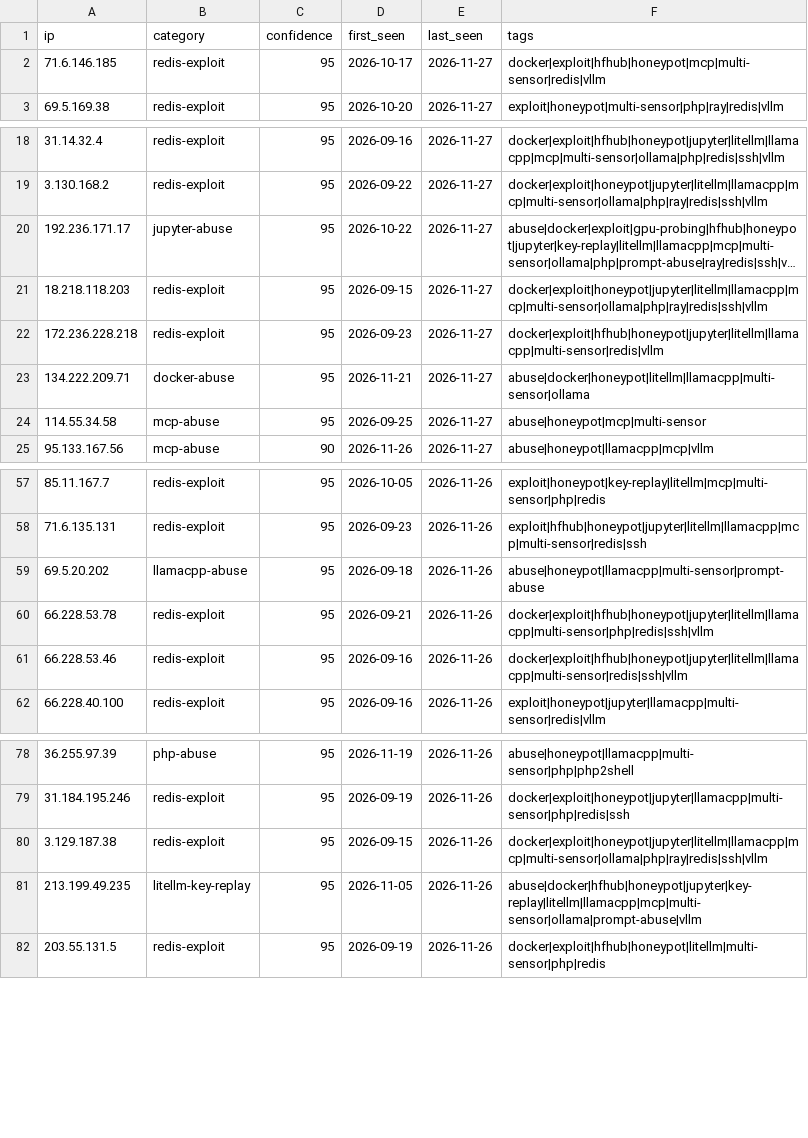
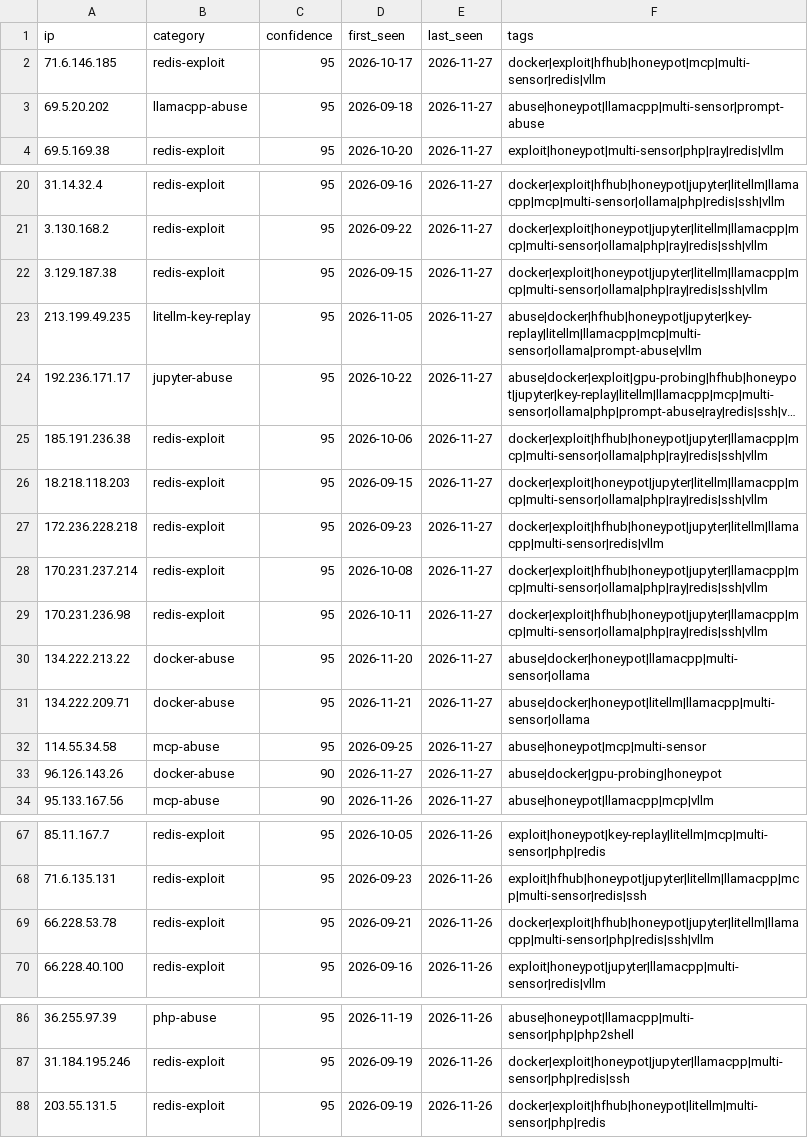
Before and after one commit to Zikmadol/trapline-ioc, a CSV file: feeds/ai-infra.csv, drawn as a sheet; only a part is shown, gaps mark what is left out; long unchanged cells end in …; removed rows and columns are numbered as before the commit, all else as after; the diff covers the shown part only; the diff names each change by its address in the sheet, - before the commit and + after, or states it on an @@ line.

```diff
--- a/feeds/ai-infra.csv
+++ b/feeds/ai-infra.csv
+row 3: 69.5.20.202 | llamacpp-abuse | 95 | 2026-09-18 | 2026-11-27 | abuse|honeypot|llamacpp|multi-sensor|prompt-abuse
+row 22: 3.129.187.38 | redis-exploit | 95 | 2026-09-15 | 2026-11-27 | docker|exploit|honeypot|jupyter|litellm|llamacpp|mcp|multi-sensor|ollama|php|ray|redis|ssh|vllm
+row 23: 213.199.49.235 | litellm-key-replay | 95 | 2026-11-05 | 2026-11-27 | abuse|docker|hfhub|honeypot|jupyter|key-replay|litellm|llamacpp|mcp|multi-sensor|ollama|prompt-abuse|vllm
+row 25: 185.191.236.38 | redis-exploit | 95 | 2026-10-06 | 2026-11-27 | docker|exploit|hfhub|honeypot|jupyter|llamacpp|mcp|multi-sensor|ollama|php|ray|redis|ssh|vllm
+row 28: 170.231.237.214 | redis-exploit | 95 | 2026-10-08 | 2026-11-27 | docker|exploit|hfhub|honeypot|jupyter|llamacpp|mcp|multi-sensor|ollama|php|ray|redis|ssh|vllm
+row 29: 170.231.236.98 | redis-exploit | 95 | 2026-10-11 | 2026-11-27 | docker|exploit|hfhub|honeypot|jupyter|llamacpp|mcp|multi-sensor|ollama|php|ray|redis|ssh|vllm
+row 30: 134.222.213.22 | docker-abuse | 95 | 2026-11-20 | 2026-11-27 | abuse|docker|honeypot|llamacpp|multi-sensor|ollama
+row 33: 96.126.143.26 | docker-abuse | 90 | 2026-11-27 | 2026-11-27 | abuse|docker|gpu-probing|honeypot
-row 59: 69.5.20.202 | llamacpp-abuse | 95 | 2026-09-18 | 2026-11-26 | abuse|honeypot|llamacpp|multi-sensor|prompt-abuse
-row 61: 66.228.53.46 | redis-exploit | 95 | 2026-09-16 | 2026-11-26 | docker|exploit|hfhub|honeypot|jupyter|litellm|llamacpp|multi-sensor|redis|ssh|vllm
-row 80: 3.129.187.38 | redis-exploit | 95 | 2026-09-15 | 2026-11-26 | docker|exploit|honeypot|jupyter|litellm|llamacpp|mcp|multi-sensor|ollama|php|ray|redis|ssh|vllm
-row 81: 213.199.49.235 | litellm-key-replay | 95 | 2026-11-05 | 2026-11-26 | abuse|docker|hfhub|honeypot|jupyter|key-replay|litellm|llamacpp|mcp|multi-sensor|ollama|prompt-abuse|vllm
```
Also changed, not shown: 2 added rows and 4 removed rows elsewhere in this file, daily/2026-11-27.csv, feeds/all-observed.csv, 15 other files.
